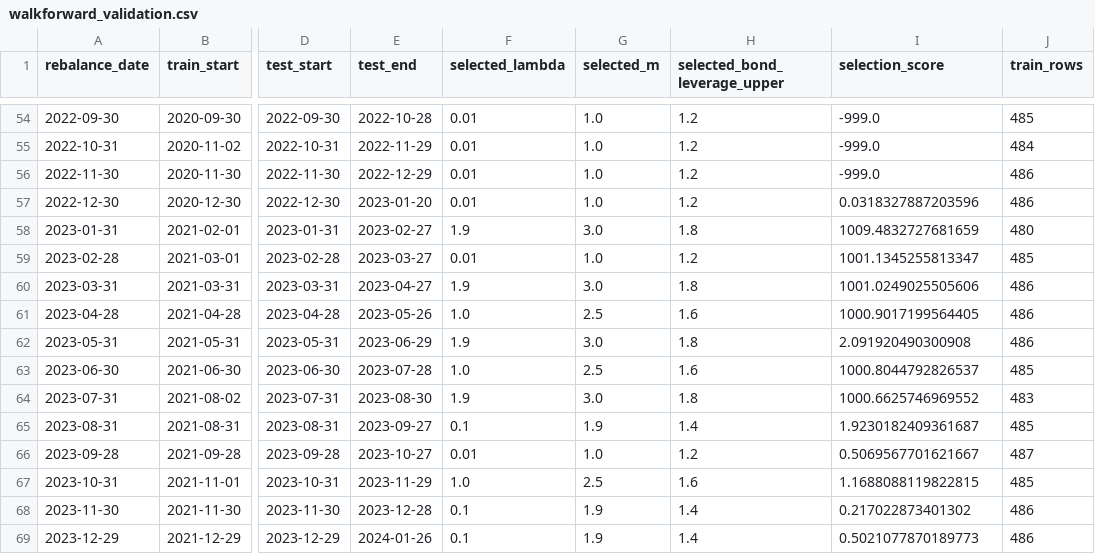
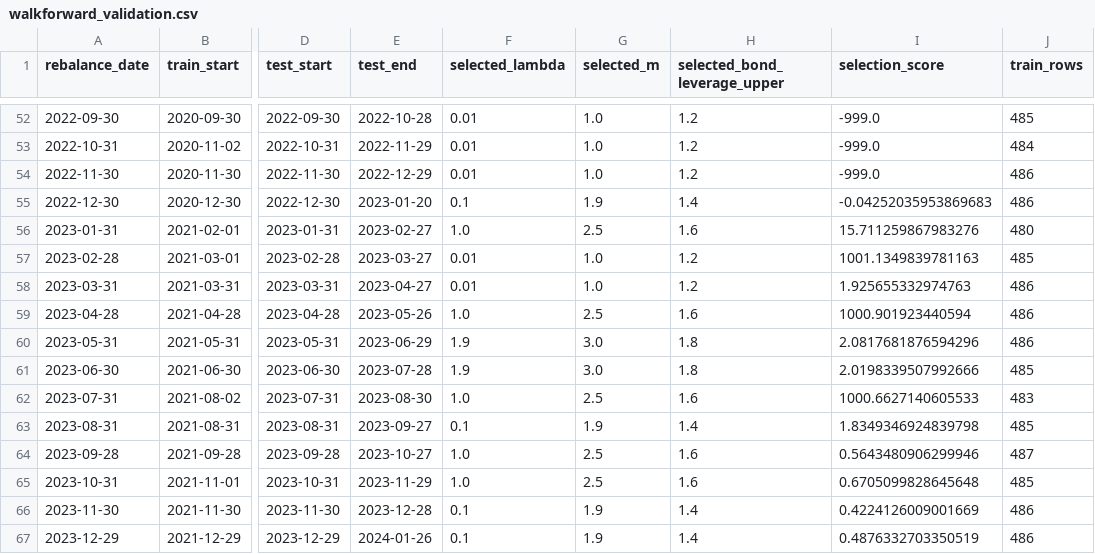
Before and after one commit to ericxuzhesheng/Relaxed-Risk-Parity-Research, a CSV file: results/tables/walkforward_validation.csv, drawn as a sheet; only a part is shown, gaps mark what is left out; addresses are those after the commit; the diff covers the shown part only; the diff names each change by its address in the sheet, - before the commit and + after, or states it on an @@ line.

```diff
--- a/results/tables/walkforward_validation.csv
+++ b/results/tables/walkforward_validation.csv
-F55 (selected_lambda): 0.01
+F55 (selected_lambda): 0.1
-G55 (selected_m): 1.0
+G55 (selected_m): 1.9
-H55 (selected_bond_leverage_upper): 1.2
+H55 (selected_bond_leverage_upper): 1.4
-I55 (selection_score): 0.0318327887203596
+I55 (selection_score): -0.04252035953869683
-F56 (selected_lambda): 1.9
+F56 (selected_lambda): 1.0
-G56 (selected_m): 3.0
+G56 (selected_m): 2.5
-H56 (selected_bond_leverage_upper): 1.8
+H56 (selected_bond_leverage_upper): 1.6
-I56 (selection_score): 1009.4832727681659
+I56 (selection_score): 15.711259867983276
-I57 (selection_score): 1001.1345255813347
+I57 (selection_score): 1001.1349839781163
-F58 (selected_lambda): 1.9
+F58 (selected_lambda): 0.01
-G58 (selected_m): 3.0
+G58 (selected_m): 1.0
-H58 (selected_bond_leverage_upper): 1.8
+H58 (selected_bond_leverage_upper): 1.2
-I58 (selection_score): 1001.0249025505606
+I58 (selection_score): 1.925655332974763
-I59 (selection_score): 1000.9017199564405
+I59 (selection_score): 1000.901923440594
-I60 (selection_score): 2.091920490300908
+I60 (selection_score): 2.0817681876594296
-F61 (selected_lambda): 1.0
+F61 (selected_lambda): 1.9
-G61 (selected_m): 2.5
+G61 (selected_m): 3.0
-H61 (selected_bond_leverage_upper): 1.6
+H61 (selected_bond_leverage_upper): 1.8
-I61 (selection_score): 1000.8044792826537
+I61 (selection_score): 2.0198339507992666
-F62 (selected_lambda): 1.9
+F62 (selected_lambda): 1.0
-G62 (selected_m): 3.0
+G62 (selected_m): 2.5
-H62 (selected_bond_leverage_upper): 1.8
+H62 (selected_bond_leverage_upper): 1.6
-I62 (selection_score): 1000.6625746969552
+I62 (selection_score): 1000.6627140605533
-I63 (selection_score): 1.9230182409361687
+I63 (selection_score): 1.8349346924839798
-F64 (selected_lambda): 0.01
+F64 (selected_lambda): 1.0
-G64 (selected_m): 1.0
+G64 (selected_m): 2.5
-H64 (selected_bond_leverage_upper): 1.2
+H64 (selected_bond_leverage_upper): 1.6
-I64 (selection_score): 0.5069567701621667
+I64 (selection_score): 0.5643480906299946
-I65 (selection_score): 1.1688088119822815
+I65 (selection_score): 0.6705099828645648
-I66 (selection_score): 0.217022873401302
+I66 (selection_score): 0.4224126009001669
-I67 (selection_score): 0.5021077870189773
+I67 (selection_score): 0.4876332703350519
```
Also changed, not shown: 1 added row, 2 removed rows and 92 edited cells elsewhere in this file, data/processed/etf_prices_updated.csv, results/tables/asset_graph_diagnostics.csv, 46 other files.
